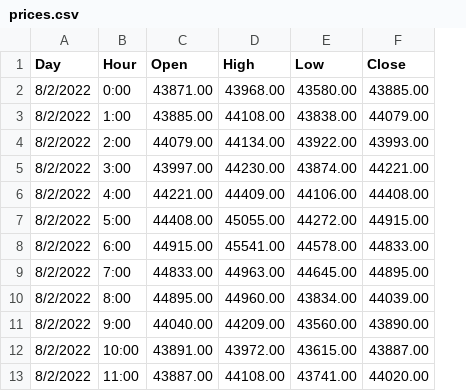
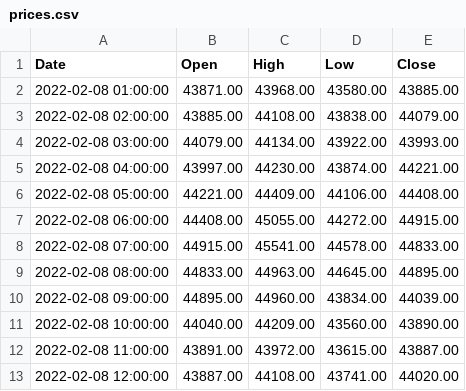
Before and after one commit to AndreaSeverini/XChange, a CSV file: prices.csv, drawn as a sheet; only a part is shown; removed rows and columns are numbered as before the commit, all else as after; the diff covers the shown part only; the diff names each change by its address in the sheet, - before the commit and + after, or states it on an @@ line.

Commit message:
Add files via upload

```diff
--- a/prices.csv
+++ b/prices.csv
-column A (Day), rows 2-13: all 8/2/2022
-column B (Hour), rows 2-13: 0:00 | 1:00 | 2:00 | 3:00 | 4:00 | 5:00 | 6:00 | 7:00 | 8:00 | 9:00 | 10:00 | 11:00
+column A (Date), rows 2-13: 2022-02-08 01:00:00 | 2022-02-08 02:00:00 | 2022-02-08 03:00:00 | 2022-02-08 04:00:00 | 2022-02-08 05:00:00 | 2022-02-08 06:00:00 | 2022-02-08 07:00:00 | 2022-02-08 08:00:00 | 2022-02-08 09:00:00 | 2022-02-08 10:00:00 | 2022-02-08 11:00:00 | 2022-02-08 12:00:00
```
Also changed, not shown: 24 added rows and 2 edited cells elsewhere in this file.
